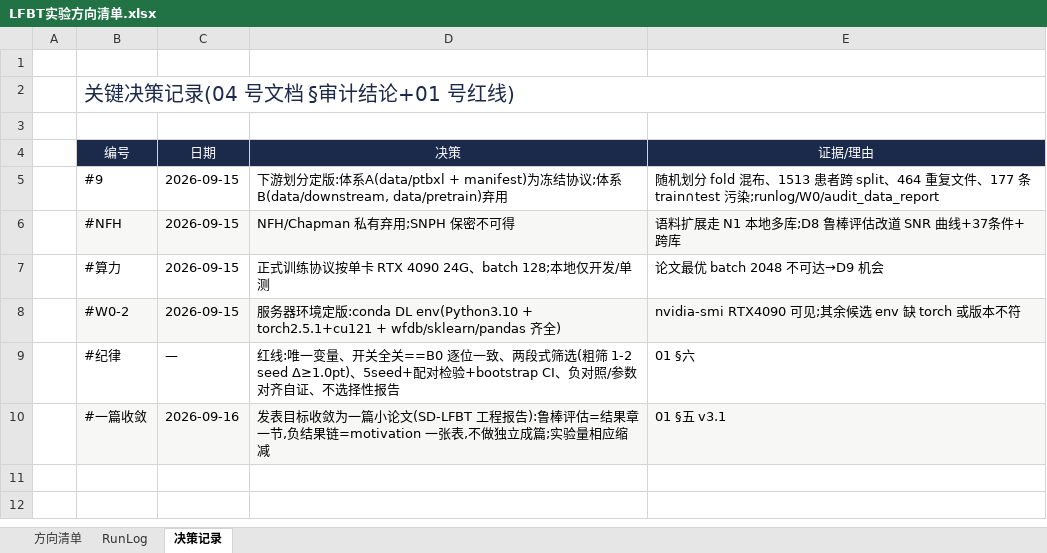
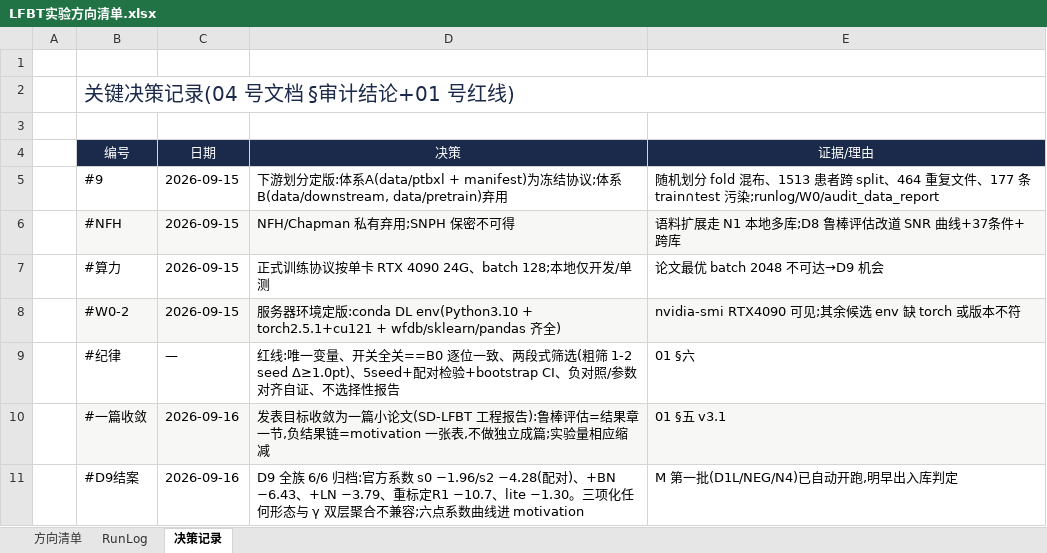
Before and after one commit to geziang/ECG, an Excel workbook: LFBT实验方向清单.xlsx, sheet 决策记录, drawn as a sheet; values as stored, in another font and other column widths than the file's, no borders; the diff names each change by its address in the sheet, - before the commit and + after, or states it on an @@ line.

Commit message:
D9 全族结案归档(6/6 负, lite −1.30); M 第一批 D1L/NEG/N4 已自动开跑

```diff
--- a/LFBT实验方向清单.xlsx (sheet 决策记录)
+++ b/LFBT实验方向清单.xlsx (sheet 决策记录)
+row 11:  | #D9结案 | 2026-09-16 | D9 全族 6/6 归档:官方系数 s0 −1.96/s2 −4.28(配对)、+BN −6.43、+LN −3.79、重标定R1 −10.7、lite −1.30。三项化任何形态与 γ 双层聚合不兼容;六点系数曲线进 motivation | M 第一批(D1L/NEG/N4)已自动开跑,明早出入库判定
```
Also changed, not shown: 1 other file.
